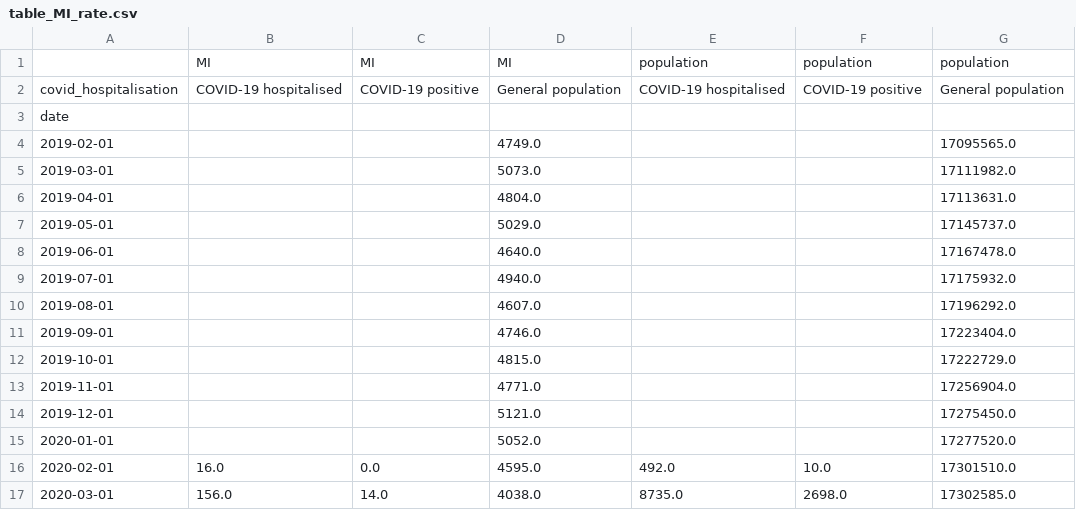
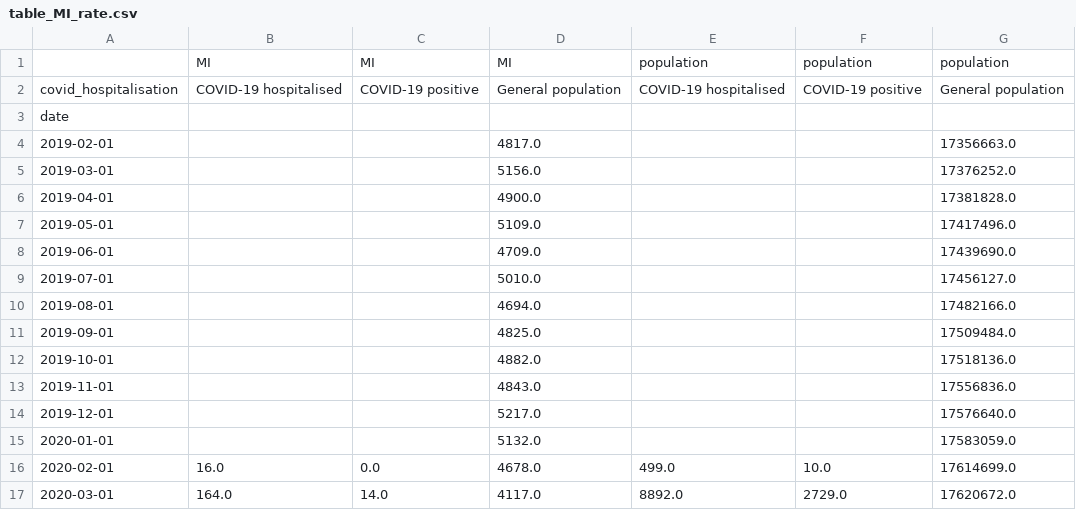
Before and after one commit to opensafely/population-outcomes-burden-research, a CSV file: released_output/table_MI_rate.csv, drawn as a sheet; only a part is shown; the diff covers the shown part only.

```diff
--- a/released_output/table_MI_rate.csv
+++ b/released_output/table_MI_rate.csv
@@ -3,15 +3,15 @@ covid_hospitalisation,COVID-19 hospitalised,COVID-19 positive,General population
 date,,,,,,
-2019-02-01,,,4749.0,,,17095565.0
-2019-03-01,,,5073.0,,,17111982.0
-2019-04-01,,,4804.0,,,17113631.0
-2019-05-01,,,5029.0,,,17145737.0
-2019-06-01,,,4640.0,,,17167478.0
-2019-07-01,,,4940.0,,,17175932.0
-2019-08-01,,,4607.0,,,17196292.0
-2019-09-01,,,4746.0,,,17223404.0
-2019-10-01,,,4815.0,,,17222729.0
-2019-11-01,,,4771.0,,,17256904.0
-2019-12-01,,,5121.0,,,17275450.0
-2020-01-01,,,5052.0,,,17277520.0
-2020-02-01,16.0,0.0,4595.0,492.0,10.0,17301510.0
-2020-03-01,156.0,14.0,4038.0,8735.0,2698.0,17302585.0
+2019-02-01,,,4817.0,,,17356663.0
+2019-03-01,,,5156.0,,,17376252.0
+2019-04-01,,,4900.0,,,17381828.0
+2019-05-01,,,5109.0,,,17417496.0
+2019-06-01,,,4709.0,,,17439690.0
+2019-07-01,,,5010.0,,,17456127.0
+2019-08-01,,,4694.0,,,17482166.0
+2019-09-01,,,4825.0,,,17509484.0
+2019-10-01,,,4882.0,,,17518136.0
+2019-11-01,,,4843.0,,,17556836.0
+2019-12-01,,,5217.0,,,17576640.0
+2020-01-01,,,5132.0,,,17583059.0
+2020-02-01,16.0,0.0,4678.0,499.0,10.0,17614699.0
+2020-03-01,164.0,14.0,4117.0,8892.0,2729.0,17620672.0
```
Also changed, not shown: 38 edited cells elsewhere in this file, released_output/table_AKI_rate.csv, released_output/table_DVT_rate.csv, 6 other files.
